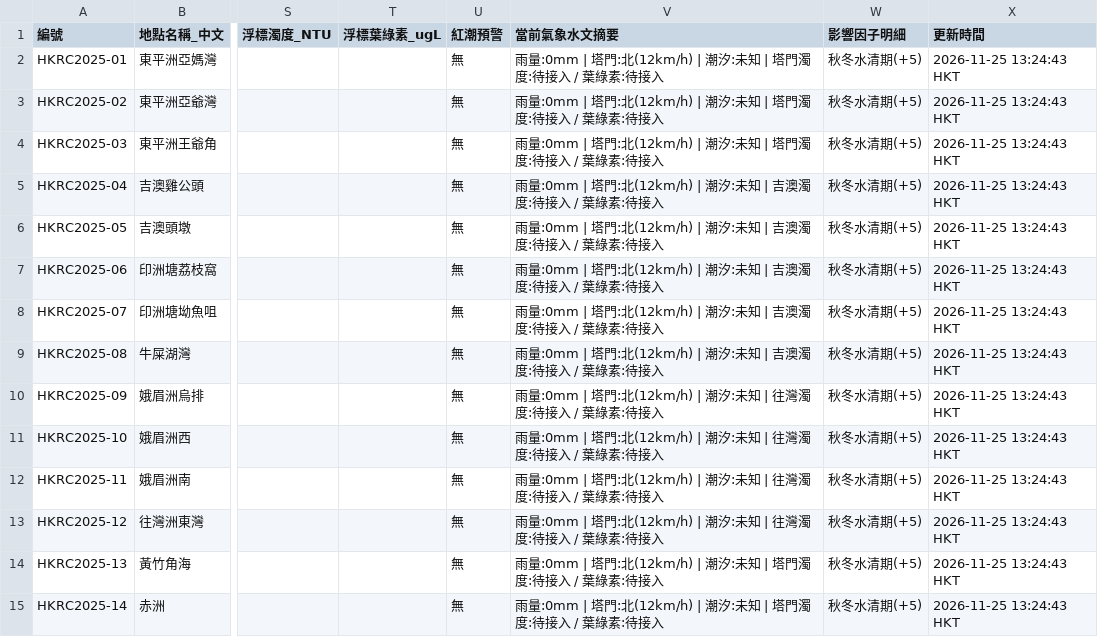
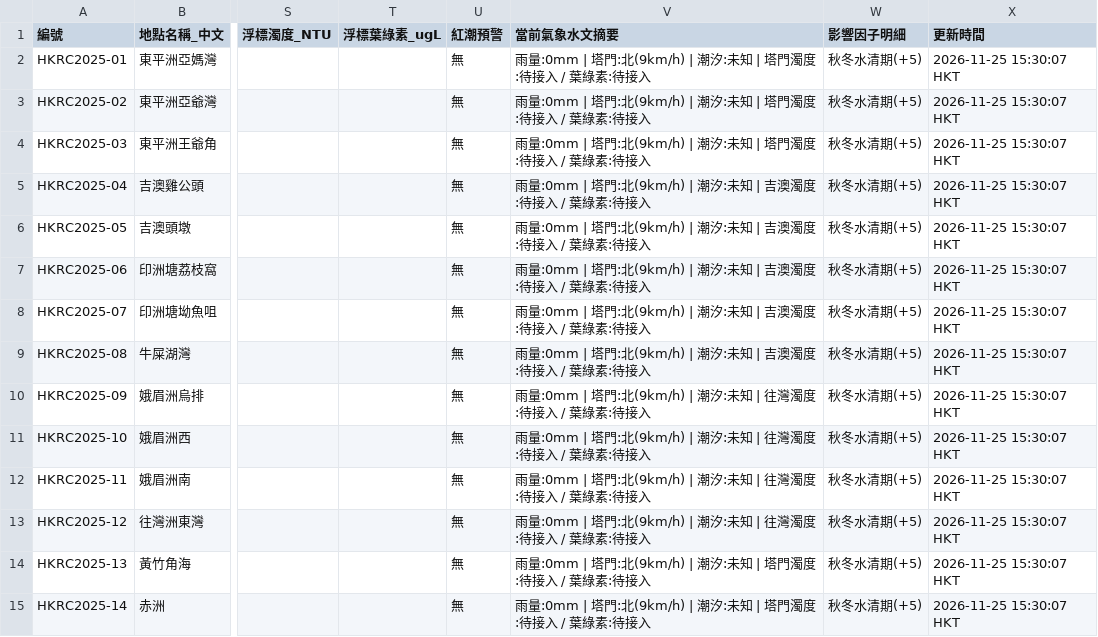
Before and after one commit to chanswc-sys/hk-dive-visibility-api, a CSV file: visibility_latest.csv, drawn as a sheet; only a part is shown, gaps mark what is left out; the diff covers the shown part only; the diff names each change by its address in the sheet, - before the commit and + after, or states it on an @@ line.

```diff
--- a/visibility_latest.csv
+++ b/visibility_latest.csv
-V2:V4 (當前氣象水文摘要): …塔門:北(12km/h) | 潮汐:…
+V2:V4 (當前氣象水文摘要): …塔門:北(9km/h) | 潮汐:…
-X2:X15 (更新時間): 2026-11-25 13:24:43 HKT
+X2:X15 (更新時間): 2026-11-25 15:30:07 HKT
-V5:V9 (當前氣象水文摘要): …塔門:北(12km/h) | 潮汐:…
+V5:V9 (當前氣象水文摘要): …塔門:北(9km/h) | 潮汐:…
-V10:V13 (當前氣象水文摘要): …塔門:北(12km/h) | 潮汐:…
+V10:V13 (當前氣象水文摘要): …塔門:北(9km/h) | 潮汐:…
-V14:V15 (當前氣象水文摘要): …塔門:北(12km/h) | 潮汐:…
+V14:V15 (當前氣象水文摘要): …塔門:北(9km/h) | 潮汐:…
```
Also changed, not shown: 80 edited cells elsewhere in this file, dive_sites_visibility_latest.csv, 2 other files.
